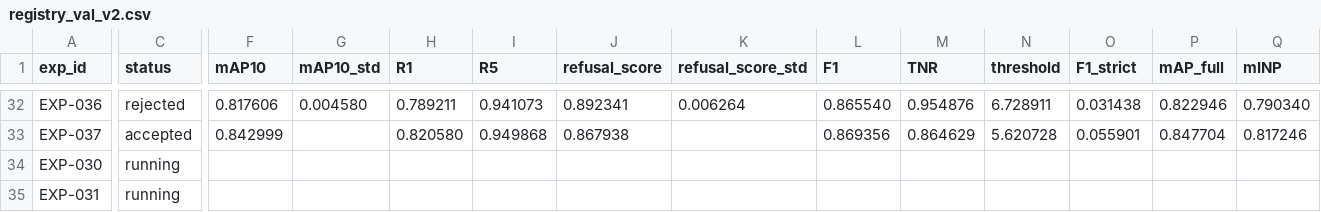
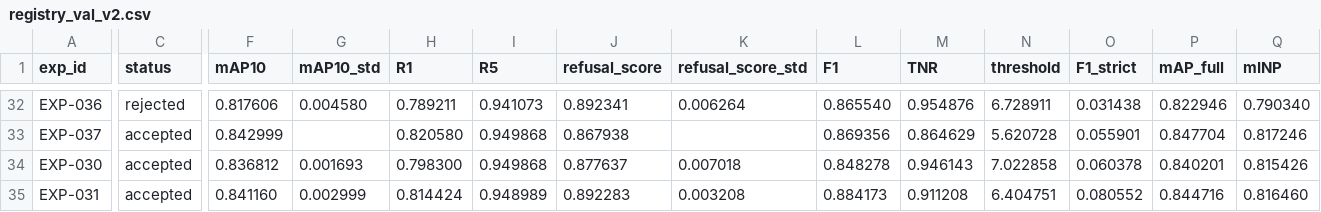
Before and after one commit to chrizantona/yslfalcon, a CSV file: experiments/registry_val_v2.csv, drawn as a sheet; only a part is shown, gaps mark what is left out; the diff covers the shown part only; the diff names each change by its address in the sheet, - before the commit and + after, or states it on an @@ line.

Commit message:
Record EXP-030…034 results: SigLIP 2 best on fold 0, DFN-2B and EVA02 above EXP-020, VeRi-776 pretraining rejected
- EXP-030 DFN-2B ViT-L/14 0.837, EXP-031 EVA02-L/14 0.841 (speed not measured: CPU contention), EXP-032 SigLIP 2 So400m/14 0.857 with refusal score 0.911; all accepted against EXP-020 by seed spread
- EXP-033 pretraining with VeRi-776 is reference; its fine-tune EXP-034 is 0.008 below EXP-028 and rejected
- DATA.md lists the VehicleID archive by size and sha256 (obtained from the authors on request)

```diff
--- a/experiments/registry_val_v2.csv
+++ b/experiments/registry_val_v2.csv
-C34:C35 (status): running
+C34:C35 (status): accepted
-F34 (mAP10): (empty)
+F34 (mAP10): 0.836812
-G34 (mAP10_std): (empty)
+G34 (mAP10_std): 0.001693
-H34 (R1): (empty)
+H34 (R1): 0.798300
-I34 (R5): (empty)
+I34 (R5): 0.949868
-J34 (refusal_score): (empty)
+J34 (refusal_score): 0.877637
-K34 (refusal_score_std): (empty)
+K34 (refusal_score_std): 0.007018
-L34 (F1): (empty)
+L34 (F1): 0.848278
-M34 (TNR): (empty)
+M34 (TNR): 0.946143
-N34 (threshold): (empty)
+N34 (threshold): 7.022858
-O34 (F1_strict): (empty)
+O34 (F1_strict): 0.060378
-P34 (mAP_full): (empty)
+P34 (mAP_full): 0.840201
-Q34 (mINP): (empty)
+Q34 (mINP): 0.815426
-F35 (mAP10): (empty)
+F35 (mAP10): 0.841160
-G35 (mAP10_std): (empty)
+G35 (mAP10_std): 0.002999
-H35 (R1): (empty)
+H35 (R1): 0.814424
-I35 (R5): (empty)
+I35 (R5): 0.948989
-J35 (refusal_score): (empty)
+J35 (refusal_score): 0.892283
-K35 (refusal_score_std): (empty)
+K35 (refusal_score_std): 0.003208
-L35 (F1): (empty)
+L35 (F1): 0.884173
-M35 (TNR): (empty)
+M35 (TNR): 0.911208
-N35 (threshold): (empty)
+N35 (threshold): 6.404751
-O35 (F1_strict): (empty)
+O35 (F1_strict): 0.080552
-P35 (mAP_full): (empty)
+P35 (mAP_full): 0.844716
-Q35 (mINP): (empty)
+Q35 (mINP): 0.816460
```
Also changed, not shown: 60 edited cells elsewhere in this file, 7 other files.
